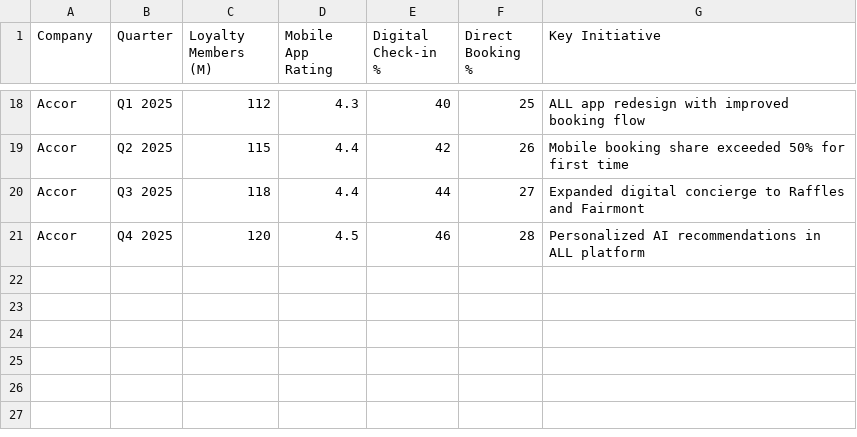
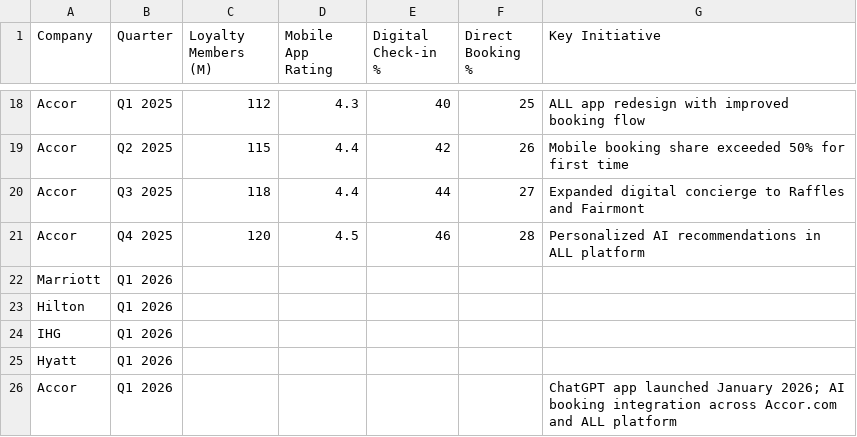
Before and after one commit to amandaseifried/hospitality-dashboard, a CSV file: data/digital_trends.csv, drawn as a sheet; only a part is shown, gaps mark what is left out.

Commit message:
Add Q1 2026 data — Accor results

```diff
--- a/data/digital_trends.csv
+++ b/data/digital_trends.csv
@@ -21 +21,6 @@ Accor,Q3 2025,118,4.4,44,27,Expanded digital concierge to Raffles and Fairmont
 Accor,Q4 2025,120,4.5,46,28,Personalized AI recommendations in ALL platform
+Marriott,Q1 2026,,,,,
+Hilton,Q1 2026,,,,,
+IHG,Q1 2026,,,,,
+Hyatt,Q1 2026,,,,,
+Accor,Q1 2026,,,,,ChatGPT app launched January 2026; AI booking integration across Accor.com and ALL platform
```
Also changed, not shown: data/hotel_kpis.csv, 2 other files.
